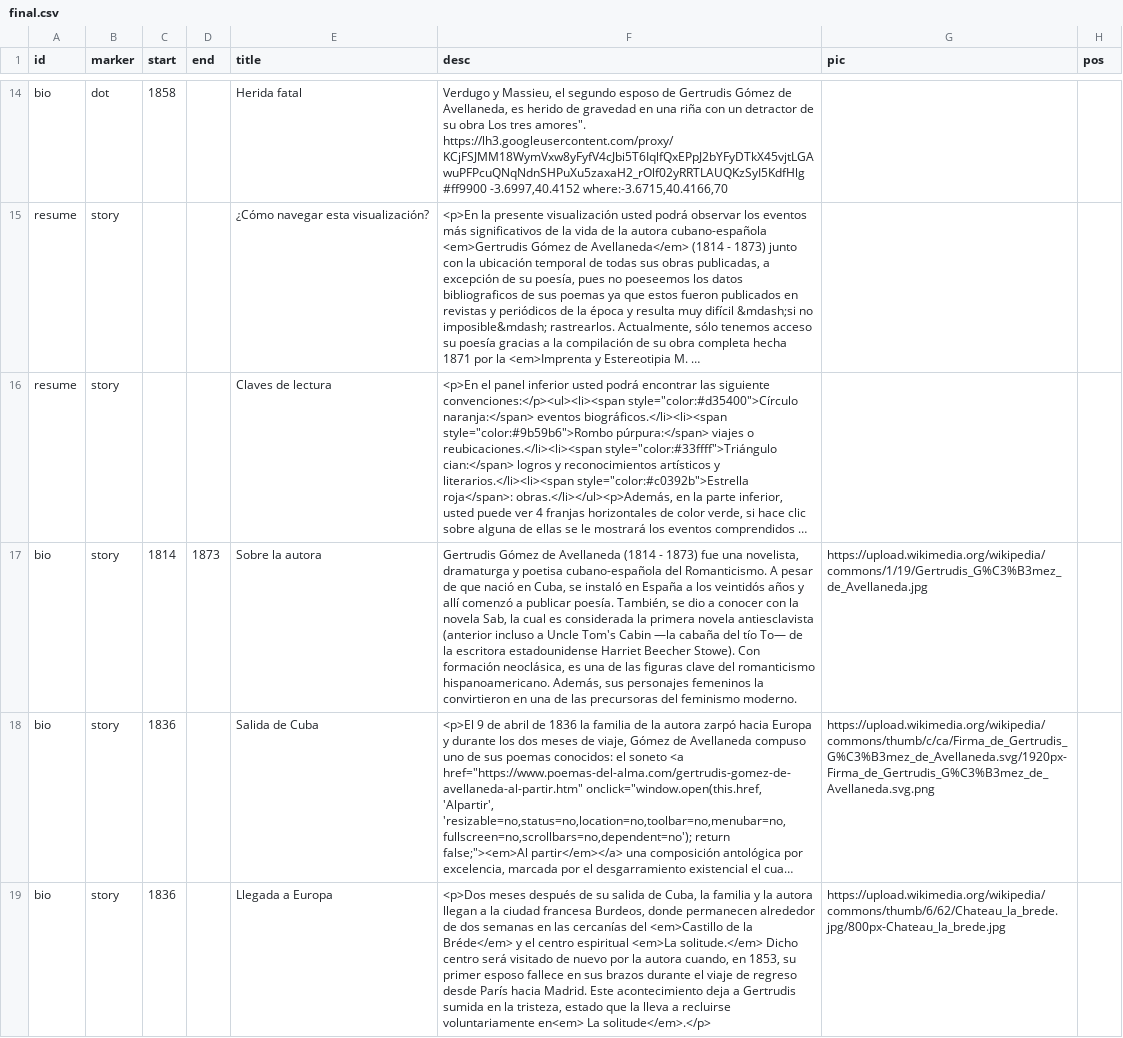
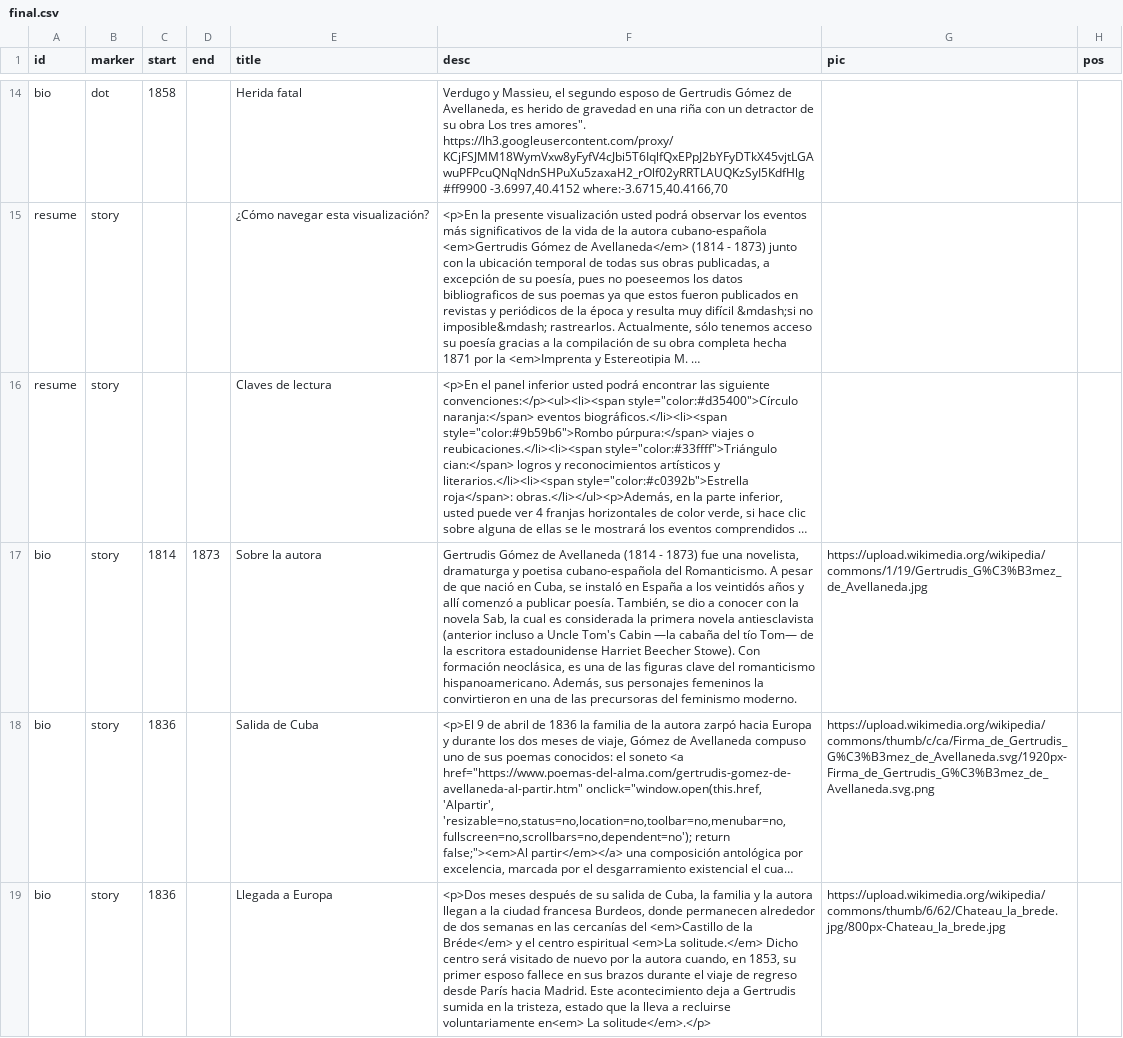
Before and after one commit to gntobonb/ND-, a CSV file: final.csv, drawn as a sheet; only a part is shown, gaps mark what is left out; long unchanged cells end in …; the diff names each change by its address in the sheet, - before the commit and + after, or states it on an @@ line.

Commit message:
Update final.csv

```diff
--- a/final.csv
+++ b/final.csv
-F17 (desc): …del tío To— de la…
+F17 (desc): …del tío Tom— de la…
```
